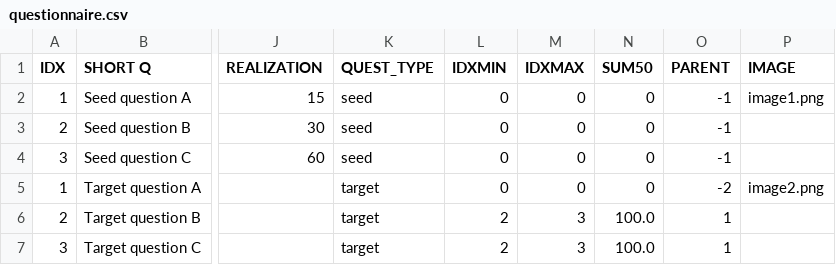
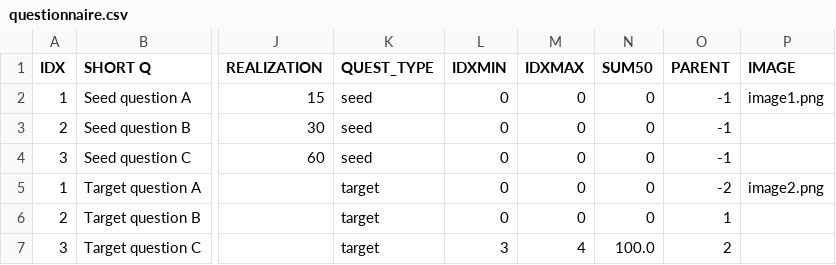
Before and after one commit to demichie/testWebform, a CSV file: DATA/questionnaire.csv, drawn as a sheet; only a part is shown, gaps mark what is left out; the diff covers the shown part only; the diff names each change by its address in the sheet, - before the commit and + after, or states it on an @@ line.

```diff
--- a/DATA/questionnaire.csv
+++ b/DATA/questionnaire.csv
-L6 (IDXMIN): 2
+L6 (IDXMIN): 0
-M6 (IDXMAX): 3
+M6 (IDXMAX): 0
-N6 (SUM50): 100.0
+N6 (SUM50): 0
-L7 (IDXMIN): 2
+L7 (IDXMIN): 3
-M7 (IDXMAX): 3
+M7 (IDXMAX): 4
-O7 (PARENT): 1
+O7 (PARENT): 2
```
Also changed, not shown: 1 added row elsewhere in this file.
